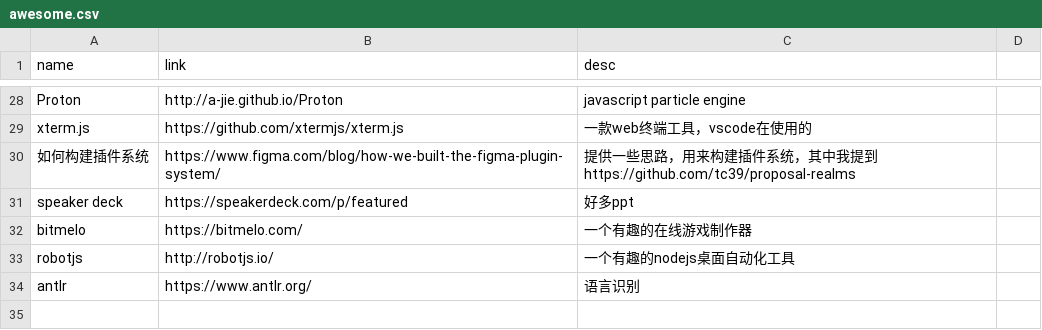
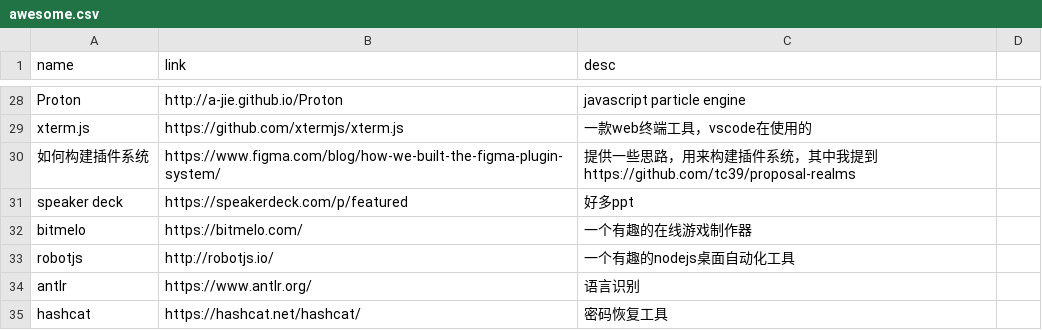
Before and after one commit to werts/werts.github.io, a CSV file: _data/awesome.csv, drawn as a sheet; only a part is shown, gaps mark what is left out.

Commit message:
new awesome

```diff
--- a/_data/awesome.csv
+++ b/_data/awesome.csv
@@ -34 +34,2 @@ robotjs, http://robotjs.io/, 一个有趣的nodejs桌面自动化工具
 antlr, https://www.antlr.org/, 语言识别
+hashcat, https://hashcat.net/hashcat/, 密码恢复工具
```
